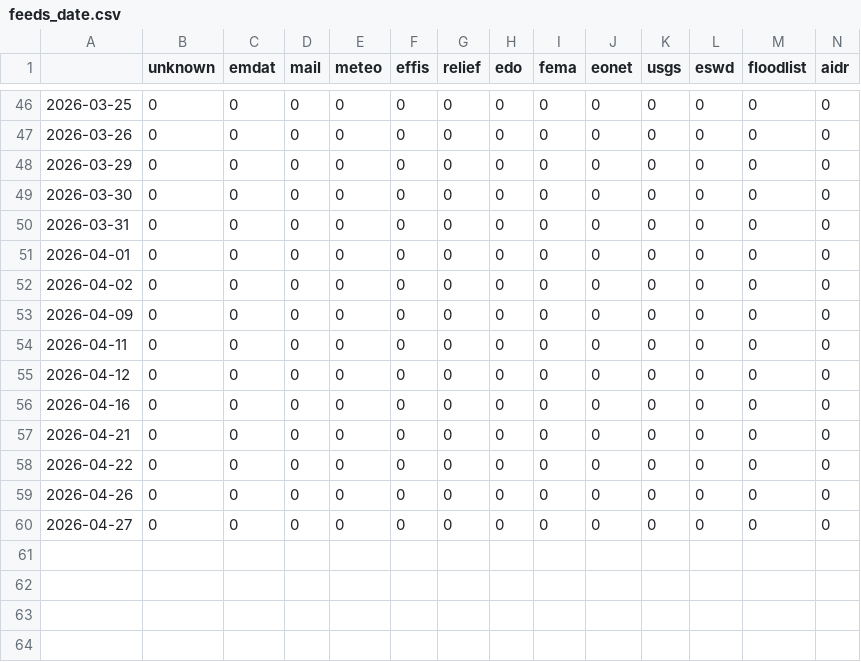
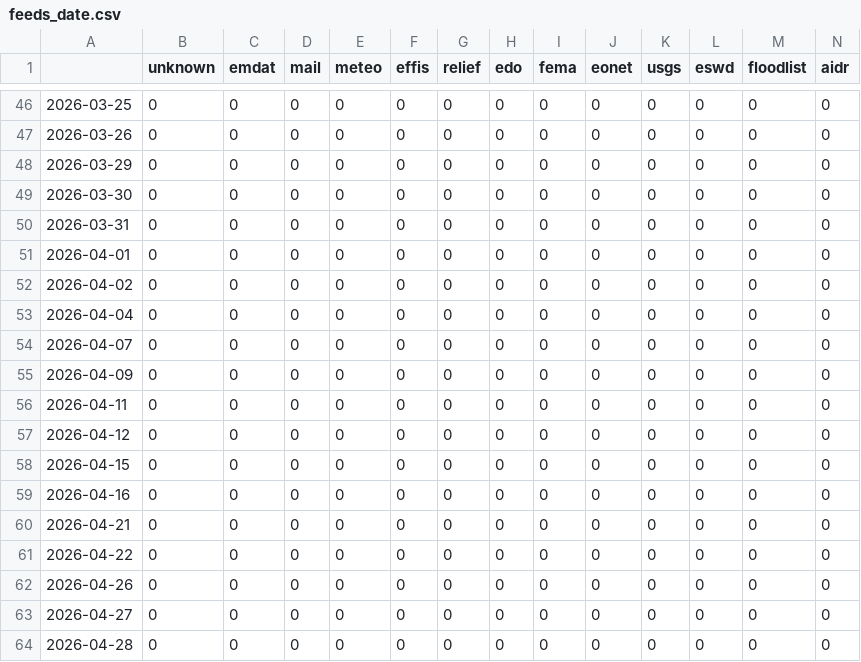
Before and after one commit to jens-news/hungarianExtremes, a CSV file: csv/feeds_date.csv, drawn as a sheet; only a part is shown, gaps mark what is left out; rows hold the shown columns only; the diff names each change by its address in the sheet, - before the commit and + after, or states it on an @@ line.

```diff
--- a/csv/feeds_date.csv
+++ b/csv/feeds_date.csv
+row 53: 2026-04-04 | 0 | 0 | 0 | 0 | 0 | 0 | 0 | 0 | 0 | 0 | 0 | 0 | 0
+row 54: 2026-04-07 | 0 | 0 | 0 | 0 | 0 | 0 | 0 | 0 | 0 | 0 | 0 | 0 | 0
+row 58: 2026-04-15 | 0 | 0 | 0 | 0 | 0 | 0 | 0 | 0 | 0 | 0 | 0 | 0 | 0
+row 64: 2026-04-28 | 0 | 0 | 0 | 0 | 0 | 0 | 0 | 0 | 0 | 0 | 0 | 0 | 0
```
Also changed, not shown: csv/extremes_date.csv, 5 other files.
